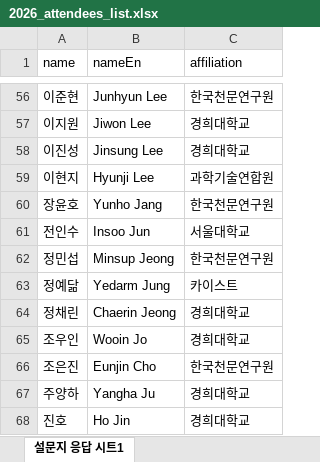
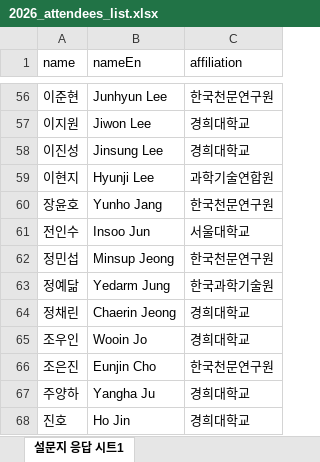
Before and after one commit to ysunahn/test_workshoppage_v3, an Excel workbook: 2026_attendees_list.xlsx, sheet 설문지 응답 시트1, drawn as a sheet; only a part is shown, gaps mark what is left out; values as stored, in another font and other column widths than the file's, no borders; the diff names each change by its address in the sheet, - before the commit and + after, or states it on an @@ line.

```diff
--- a/2026_attendees_list.xlsx (sheet 설문지 응답 시트1)
+++ b/2026_attendees_list.xlsx (sheet 설문지 응답 시트1)
-C63 (affiliation): 카이스트
+C63 (affiliation): 한국과학기술원
```
Also changed, not shown: 2 other files.
